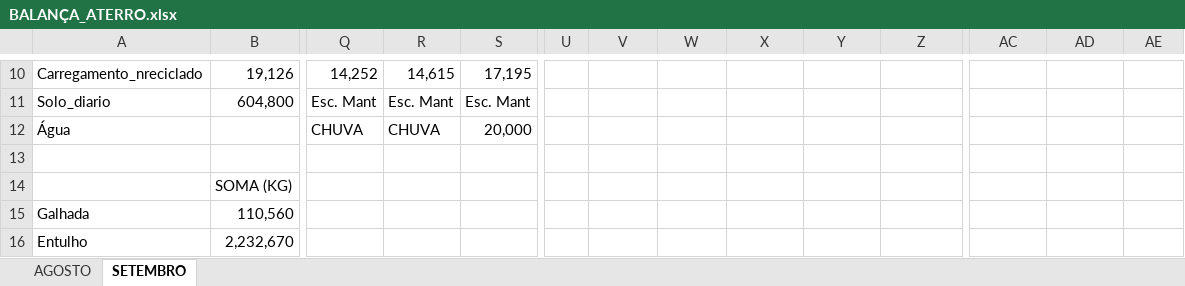
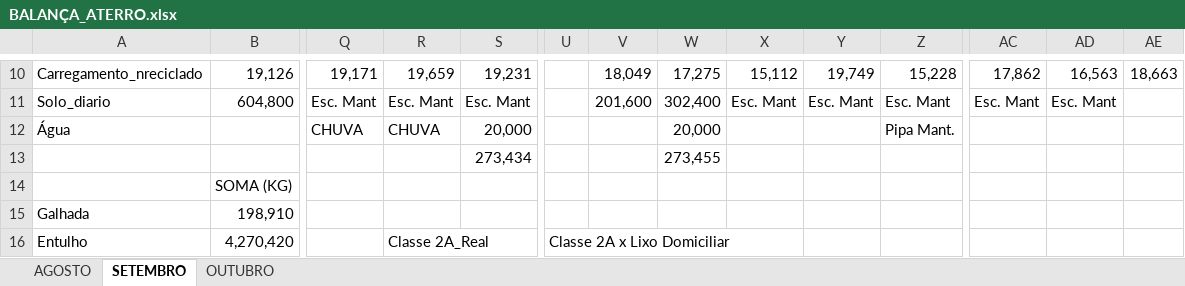
Before and after one commit to murilomarpires-hub/CMACatalaoWebPortal02, an Excel workbook: BALANÇA_ATERRO.xlsx, sheet SETEMBRO, drawn as a sheet; only a part is shown, gaps mark what is left out; values as stored, in another font and other column widths than the file's, no cell formats; charts and pictures not drawn; rows hold the shown columns only; the diff covers the shown part only; the diff names each change by its address in the sheet, - before the commit and + after, or states it on an @@ line.

Commit message:
Atualiza dados da balanca com registros apos dia 19 e mes de Outubro

```diff
--- a/BALANÇA_ATERRO.xlsx (sheet SETEMBRO)
+++ b/BALANÇA_ATERRO.xlsx (sheet SETEMBRO)
+sheet tab: OUTUBRO
-Q10: 14,252
+Q10: 19,171
-R10: 14,615
+R10: 19,659
-S10: 17,195
+S10: 19,231
-V10: (empty)
+V10: 18,049
-W10: (empty)
+W10: 17,275
-X10: (empty)
+X10: 15,112
-Y10: (empty)
+Y10: 19,749
-Z10: (empty)
+Z10: 15,228
-AC10: (empty)
+AC10: 17,862
-AD10: (empty)
+AD10: 16,563
-AE10: (empty)
+AE10: 18,663
-V11: (empty)
+V11: 201,600
-W11: (empty)
+W11: 302,400
-X11: (empty)
+X11: Esc. Mant
-Y11: (empty)
+Y11: Esc. Mant
-Z11: (empty)
+Z11: Esc. Mant
-AC11: (empty)
+AC11: Esc. Mant
-AD11: (empty)
+AD11: Esc. Mant
-W12: (empty)
+W12: 20,000
-Z12: (empty)
+Z12: Pipa Mant.
-row 13: (empty)
+row 13:  |  |  |  | 273,434 |  |  | 273,455
-B15: 110,560
+B15: 198,910
-B16: 2,232,670
+B16: 4,270,420
-R16: (empty)
+R16: Classe 2A_Real
+R16:S16 merged
-U16: (empty)
+U16: Classe 2A x Lixo Domiciliar
+U16:X16 merged
```
Also changed, not shown: 75 edited cells and merged cells elsewhere in this sheet, cell formats, formulas that keep their value, charts or pictures.
